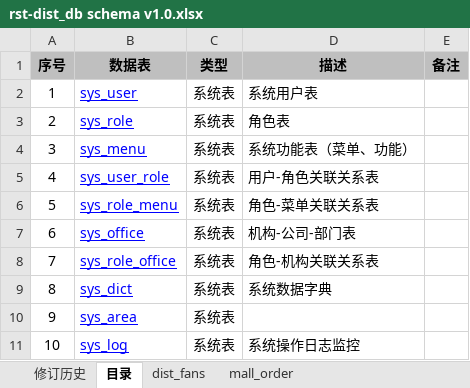
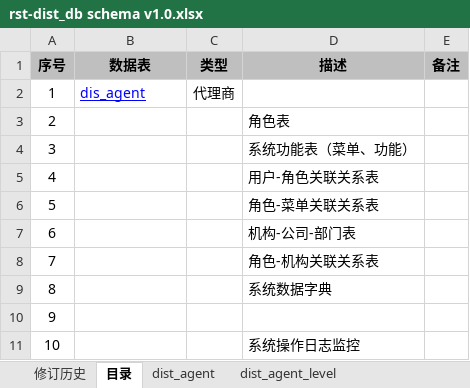
Before and after one commit to fancyrst/rst-mall, an Excel workbook: demo/db/rst-dist_db schema v1.0.xlsx, sheet 目录, drawn as a sheet; values as stored, in another font and other column widths than the file's, no borders; the diff names each change by its address in the sheet, - before the commit and + after, or states it on an @@ line.

```diff
--- a/demo/db/rst-dist_db schema v1.0.xlsx (sheet 目录)
+++ b/demo/db/rst-dist_db schema v1.0.xlsx (sheet 目录)
-sheet tab: dist_fans
+sheet tab: dist_agent
-sheet tab: mall_order
+sheet tab: dist_agent_level
-B2 (数据表): sys_user
+B2 (数据表): dis_agent
-C2 (类型): 系统表
+C2 (类型): 代理商
-D2 (描述): 系统用户表
+D2 (描述): (empty)
-B3 (数据表): sys_role
+B3 (数据表): (empty)
-C3:C11 (类型): 系统表
+C3:C11 (类型): (empty)
-B4 (数据表): sys_menu
+B4 (数据表): (empty)
-B5 (数据表): sys_user_role
+B5 (数据表): (empty)
-B6 (数据表): sys_role_menu
+B6 (数据表): (empty)
-B7 (数据表): sys_office
+B7 (数据表): (empty)
-B8 (数据表): sys_role_office
+B8 (数据表): (empty)
-B9 (数据表): sys_dict
+B9 (数据表): (empty)
-B10 (数据表): sys_area
+B10 (数据表): (empty)
-B11 (数据表): sys_log
+B11 (数据表): (empty)
```
Also changed, not shown: sheet dist_agent, other sheet tabs, demo/db/rst-common_db schema v1.0.xlsx, demo/db/rst-mall_db schema v1.0.xlsx, 2 other files.
